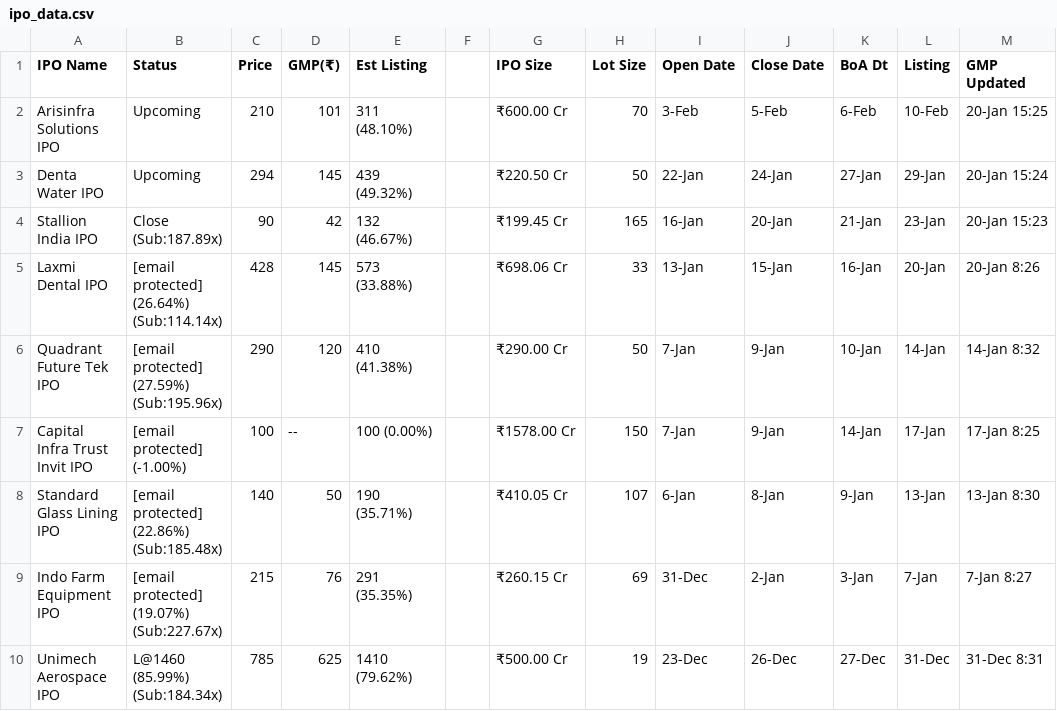
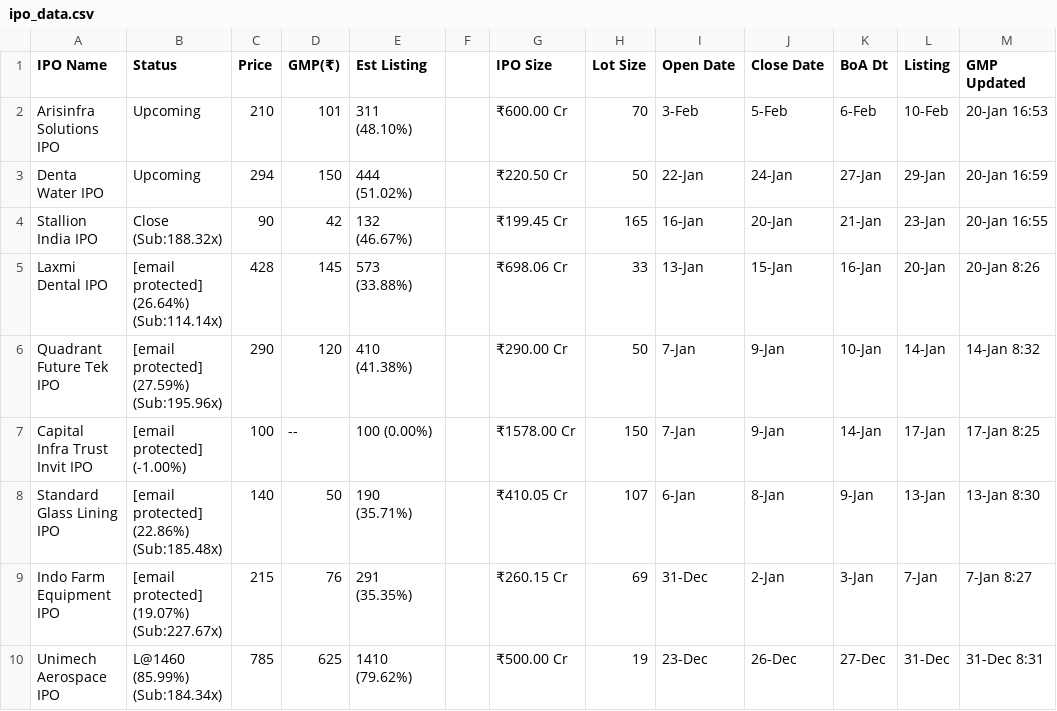
Before and after one commit to ClashMasterRaghav/prrintmoney.com, a CSV file: ipo_data.csv, drawn as a sheet; only a part is shown.

Commit message:
Update IPO data

```diff
--- a/ipo_data.csv
+++ b/ipo_data.csv
@@ -1,5 +1,5 @@
 IPO Name,Status,Price,GMP(₹),Est Listing, ,IPO Size,Lot Size,Open Date,Close Date,BoA Dt,Listing,GMP Updated
-Arisinfra Solutions IPO,Upcoming,210,101,311 (48.10%),,₹600.00 Cr,70,3-Feb,5-Feb,6-Feb,10-Feb,20-Jan 15:25
-Denta Water IPO,Upcoming,294,145,439 (49.32%),,₹220.50 Cr,50,22-Jan,24-Jan,27-Jan,29-Jan,20-Jan 15:24
-Stallion India IPO,Close (Sub:187.89x),90,42,132 (46.67%),,₹199.45 Cr,165,16-Jan,20-Jan,21-Jan,23-Jan,20-Jan 15:23
+Arisinfra Solutions IPO,Upcoming,210,101,311 (48.10%),,₹600.00 Cr,70,3-Feb,5-Feb,6-Feb,10-Feb,20-Jan 16:53
+Denta Water IPO,Upcoming,294,150,444 (51.02%),,₹220.50 Cr,50,22-Jan,24-Jan,27-Jan,29-Jan,20-Jan 16:59
+Stallion India IPO,Close (Sub:188.32x),90,42,132 (46.67%),,₹199.45 Cr,165,16-Jan,20-Jan,21-Jan,23-Jan,20-Jan 16:55
 Laxmi Dental IPO,[email protected] (26.64%) (Sub:114.14x),428,145,573 (33.88%),,₹698.06 Cr,33,13-Jan,15-Jan,16-Jan,20-Jan,20-Jan 8:26
```
